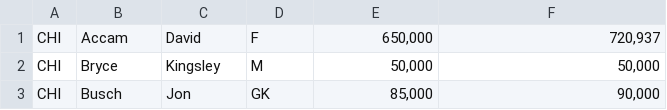
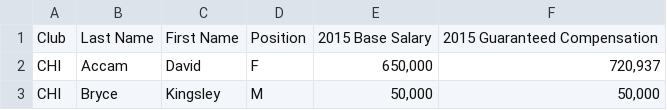
Before and after one commit to tylermachado/MLS-salaries-2015, a CSV file: mls-salaries-2015.csv, drawn as a sheet; only a part is shown; the shorter side is filled out with more unchanged rows; the diff names each change by its address in the sheet, - before the commit and + after, or states it on an @@ line.

Commit message:
add header row

```diff
--- a/mls-salaries-2015.csv
+++ b/mls-salaries-2015.csv
+row 1: Club | Last Name | First Name | Position | 2015 Base Salary | 2015 Guaranteed Compensation
```
